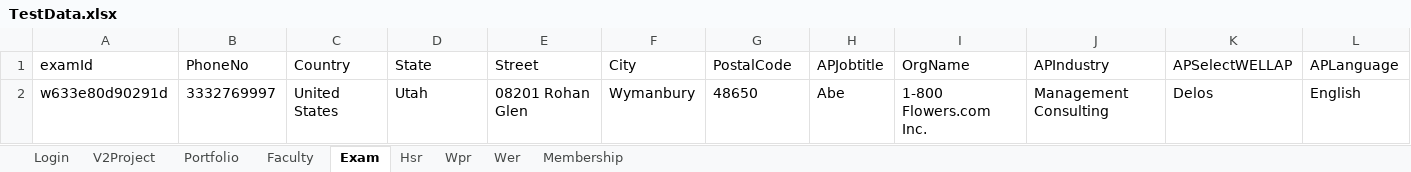
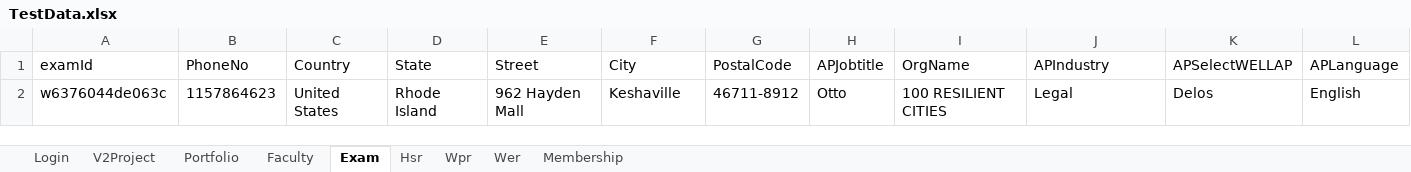
Before and after one commit to hNagesh/TDD_HireProus_project, an Excel workbook: TestData.xlsx, sheet Exam, drawn as a sheet; only a part is shown; values as stored, in another font and other column widths than the file's, no borders; removed rows and columns are numbered as before the commit, all else as after; rows hold the shown columns only; the diff names each change by its address in the sheet, - before the commit and + after, or states it on an @@ line.

```diff
--- a/TestData.xlsx (sheet Exam)
+++ b/TestData.xlsx (sheet Exam)
-row 2: w633e80d90291d | 3332769997 | United States | Utah | 08201 Rohan Glen | Wymanbury | 48650 | Abe | 1-800 Flowers.com Inc. | Management Consulting | Delos | English
+row 2: w6376044de063c | 1157864623 | United States | Rhode Island | 962 Hayden Mall | Keshaville | 46711-8912 | Otto | 100 RESILIENT CITIES | Legal | Delos | English
```
Also changed, not shown: sheet V2Project, sheet Wpr, sheet Faculty, 2 other files.
